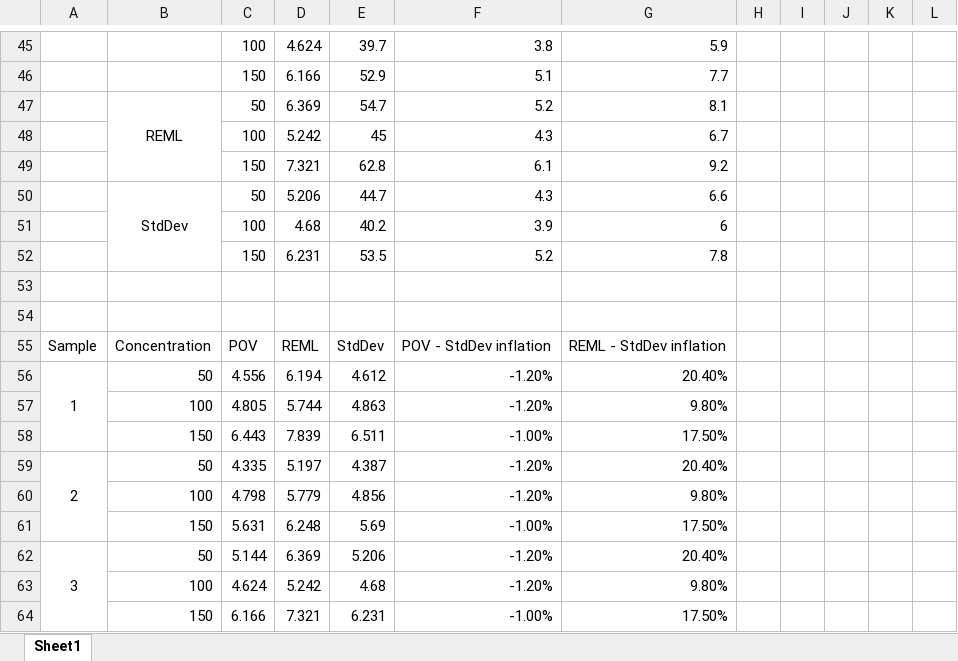
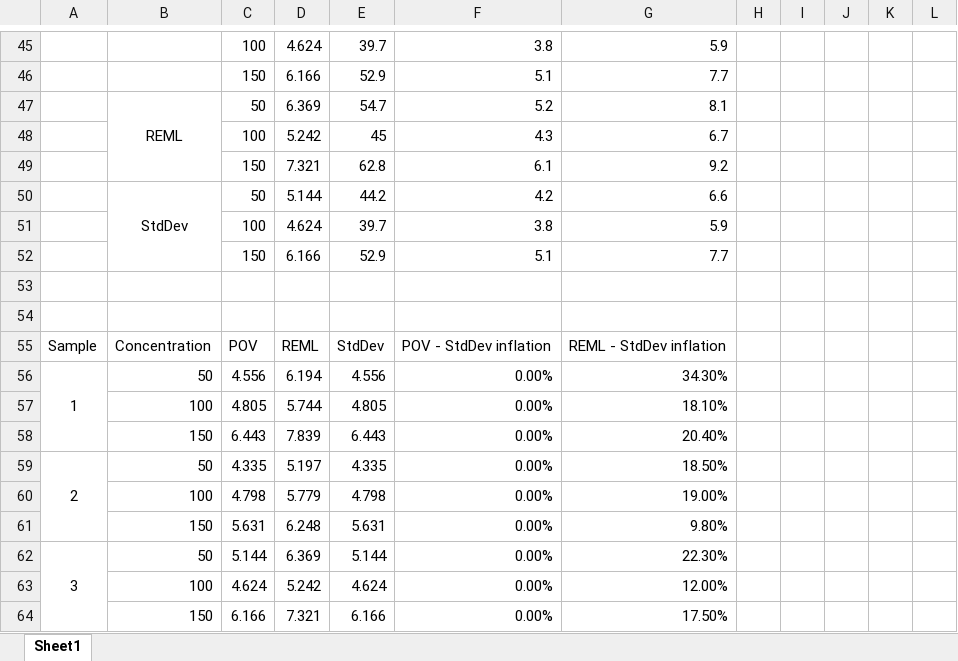
Before and after one commit to PaulAntonDeen/Papers, an Excel workbook: Project data/Data styling.xlsx, sheet Sheet1, drawn as a sheet; only a part is shown, gaps mark what is left out; values as stored, in another font and other column widths than the file's, no borders; removed rows and columns are numbered as before the commit, all else as after; the diff covers the shown part only; the diff names each change by its address in the sheet, - before the commit and + after, or states it on an @@ line.

```diff
--- a/Project data/Data styling.xlsx (sheet Sheet1)
+++ b/Project data/Data styling.xlsx (sheet Sheet1)
-D50: 5.206
+D50: 5.144
-E50: 44.7
+E50: 44.2
-F50: 4.3
+F50: 4.2
-row 51:  |  | 100 | 4.68 | 40.2 | 3.9 | 6
-row 52:  |  | 150 | 6.231 | 53.5 | 5.2 | 7.8
+row 51:  |  | 100 | 4.624 | 39.7 | 3.8 | 5.9
+row 52:  |  | 150 | 6.166 | 52.9 | 5.1 | 7.7
-E56: 4.612
+E56: 4.556
-F56:F57: -1.20%
+F56:F57: 0.00%
-G56: 20.40%
+G56: 34.30%
-E57: 4.863
+E57: 4.805
-G57: 9.80%
+G57: 18.10%
-E58: 6.511
+E58: 6.443
-F58: -1.00%
+F58: 0.00%
-G58: 17.50%
+G58: 20.40%
-E59: 4.387
+E59: 4.335
-F59:F60: -1.20%
+F59:F60: 0.00%
-G59: 20.40%
+G59: 18.50%
-E60: 4.856
+E60: 4.798
-G60: 9.80%
+G60: 19.00%
-E61: 5.69
+E61: 5.631
-F61: -1.00%
+F61: 0.00%
-G61: 17.50%
+G61: 9.80%
-E62: 5.206
+E62: 5.144
-F62:F63: -1.20%
+F62:F63: 0.00%
-G62: 20.40%
+G62: 22.30%
-E63: 4.68
+E63: 4.624
-G63: 9.80%
+G63: 12.00%
-E64: 6.231
+E64: 6.166
-F64: -1.00%
+F64: 0.00%
```
Also changed, not shown: 4 added rows, 4 removed rows and 5 edited cells elsewhere in this sheet, 9 other files.
